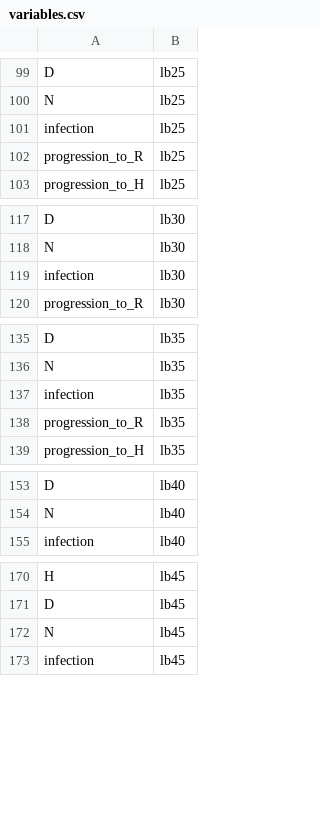
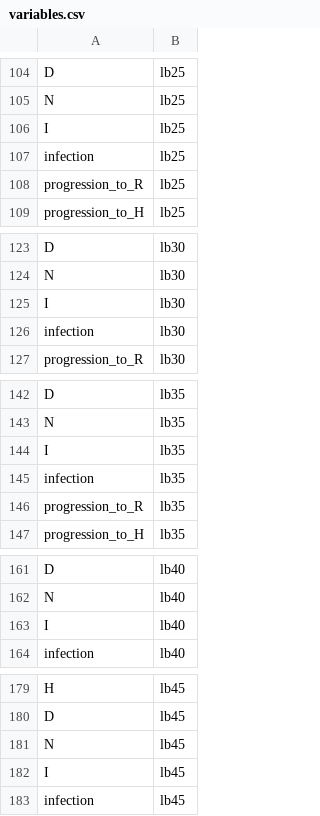
Before and after one commit to phac-nml-phrsd/EPACmodel, a CSV file: inst/models/hosp/variables.csv, drawn as a sheet; only a part is shown, gaps mark what is left out; the diff covers the shown part only.

```diff
--- a/inst/models/hosp/variables.csv
+++ b/inst/models/hosp/variables.csv
@@ -100,2 +105,3 @@ D,lb25
 N,lb25
+I,lb25
 infection,lb25
@@ -118,2 +124,3 @@ D,lb30
 N,lb30
+I,lb30
 infection,lb30
@@ -136,2 +143,3 @@ D,lb35
 N,lb35
+I,lb35
 infection,lb35
@@ -154,2 +162,3 @@ D,lb40
 N,lb40
+I,lb40
 infection,lb40
@@ -172,2 +181,3 @@ D,lb45
 N,lb45
+I,lb45
 infection,lb45
```
Also changed, not shown: 12 added rows elsewhere in this file, 3 other files.
